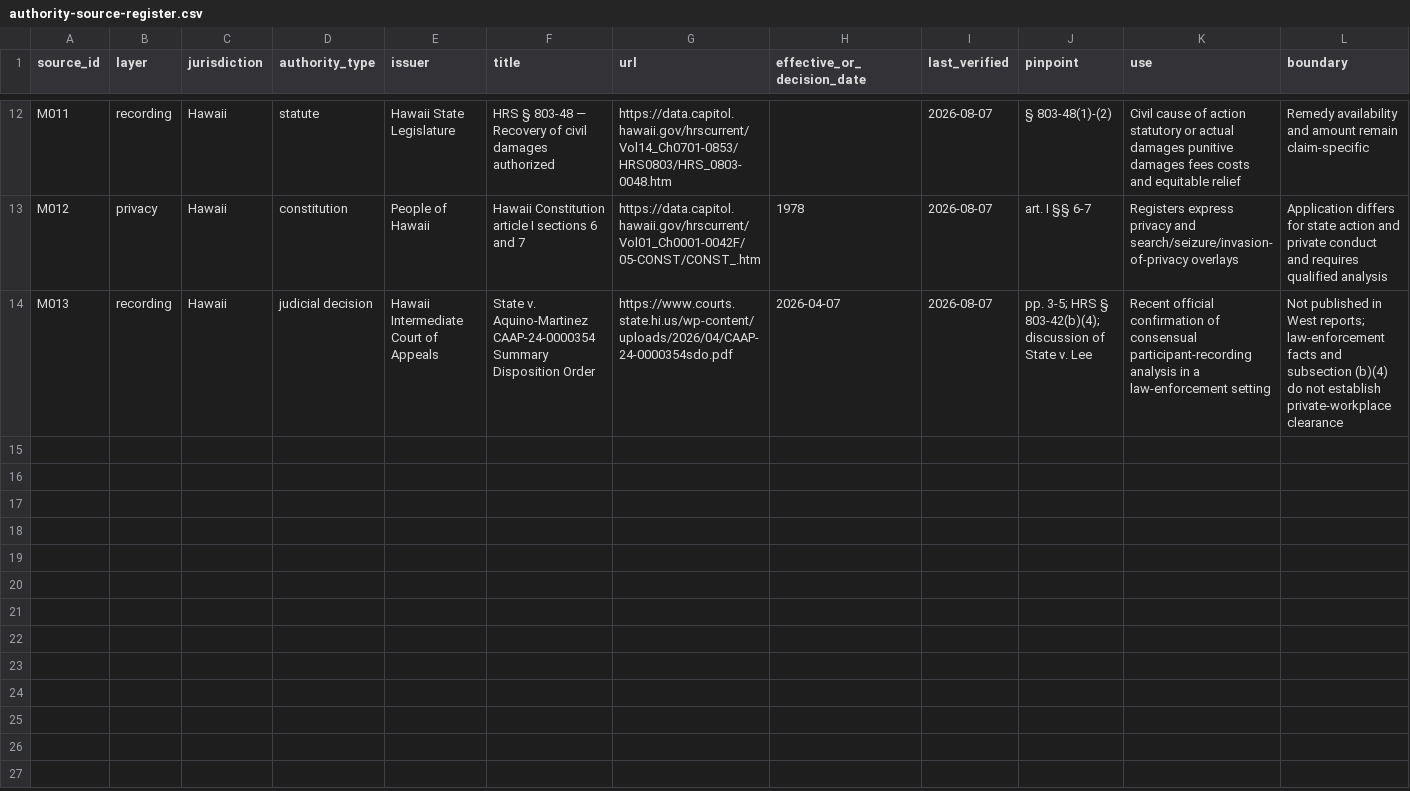
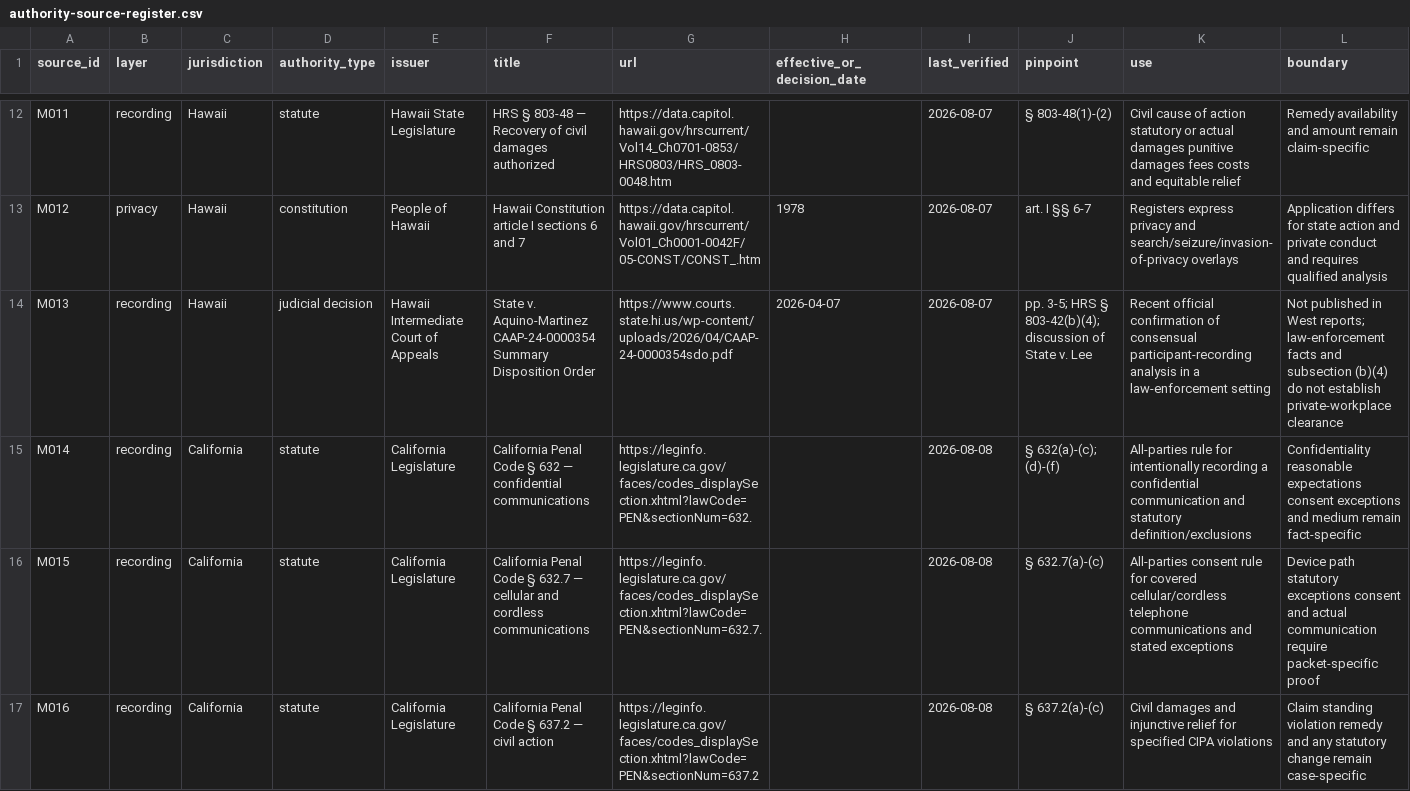
Before and after one commit to rn-collins/aloha-ai-consulting, a CSV file: content/decision-desk/02-meeting-capture/authority-source-register.csv, drawn as a sheet; only a part is shown, gaps mark what is left out; the diff covers the shown part only; the diff names each change by its address in the sheet, - before the commit and + after, or states it on an @@ line.

Commit message:
Verify California recording authority layer

```diff
--- a/content/decision-desk/02-meeting-capture/authority-source-register.csv
+++ b/content/decision-desk/02-meeting-capture/authority-source-register.csv
+row 15: M014 | recording | California | statute | California Legislature | California Penal Code § 632 — confidential communications | https://leginfo.legislature.ca.gov/faces/codes_displaySection.xhtml?lawCode=PEN&sectionNum=632. |  | 2026-08-08 | § 632(a)-(c); (d)-(f) | All-parties rule for intentionally recording a confidential communication and statutory definition/exclusions | Confidentiality reasonable expectations consent exceptions and medium remain fact-specific
+row 16: M015 | recording | California | statute | California Legislature | California Penal Code § 632.7 — cellular and cordless communications | https://leginfo.legislature.ca.gov/faces/codes_displaySection.xhtml?lawCode=PEN&sectionNum=632.7. |  | 2026-08-08 | § 632.7(a)-(c) | All-parties consent rule for covered cellular/cordless telephone communications and stated exceptions | Device path statutory exceptions consent and actual communication require packet-specific proof
+row 17: M016 | recording | California | statute | California Legislature | California Penal Code § 637.2 — civil action | https://leginfo.legislature.ca.gov/faces/codes_displaySection.xhtml?lawCode=PEN&sectionNum=637.2 |  | 2026-08-08 | § 637.2(a)-(c) | Civil damages and injunctive relief for specified CIPA violations | Claim standing violation remedy and any statutory change remain case-specific
```
Also changed, not shown: 2 added rows elsewhere in this file, content/decision-desk/02-meeting-capture/authority-claim-ledger.csv, content/decision-desk/02-meeting-capture/authority-jurisdiction-matrix.csv, 3 other files.
